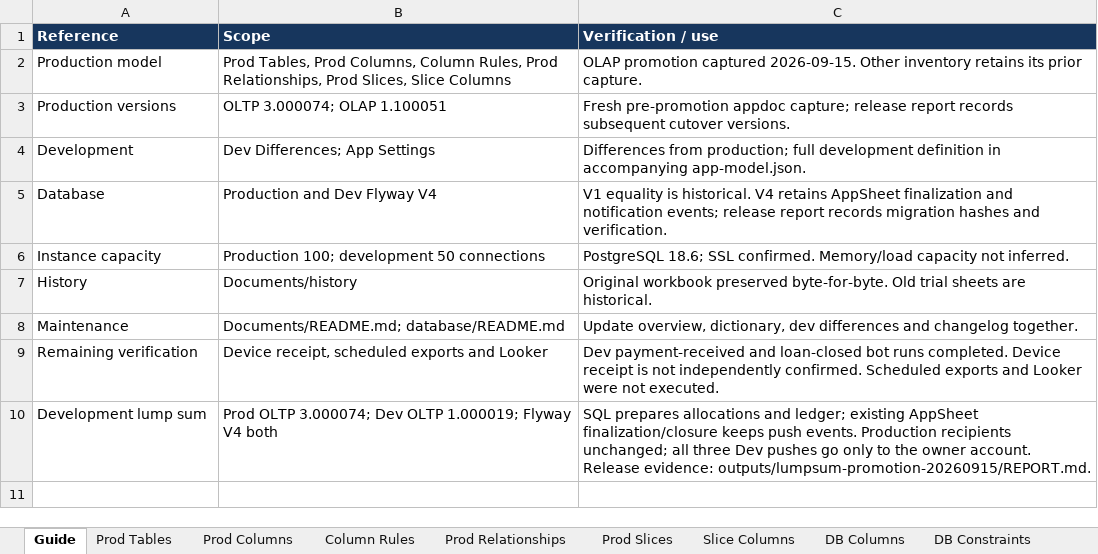
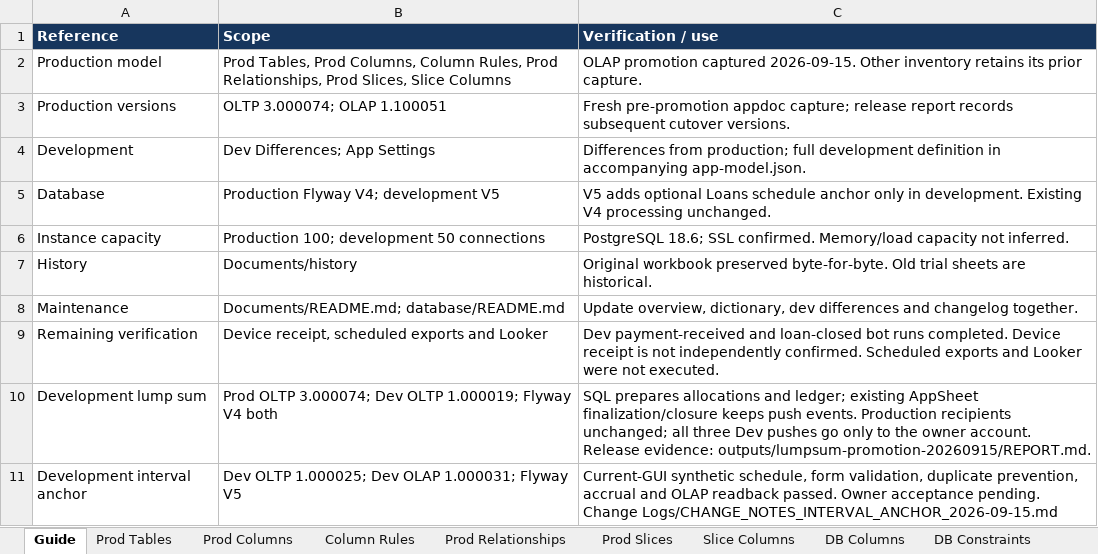
Before and after one commit to welct0407/MW-Credit-App, an Excel workbook: Documents/AppSheet_Data_Dictionary.xlsx, sheet Guide, drawn as a sheet; values as stored, in another font and other column widths than the file's, no borders; the diff names each change by its address in the sheet, - before the commit and + after, or states it on an @@ line.

Commit message:
Add and verify daily-interest schedule anchor in development

```diff
--- a/Documents/AppSheet_Data_Dictionary.xlsx (sheet Guide)
+++ b/Documents/AppSheet_Data_Dictionary.xlsx (sheet Guide)
-B5 (Scope): Production and Dev Flyway V4
+B5 (Scope): Production Flyway V4; development V5
-C5 (Verification / use): V1 equality is historical. V4 retains AppSheet finalization and notification events; release report records migration hashes and verification.
+C5 (Verification / use): V5 adds optional Loans schedule anchor only in development. Existing V4 processing unchanged.
+row 11: Development interval anchor | Dev OLTP 1.000025; Dev OLAP 1.000031; Flyway V5 | Current-GUI synthetic schedule, form validation, duplicate prevention, accrual and OLAP readback passed. Owner acceptance pending. Change Logs/CHANGE_NOTES_INTERVAL_ANCHOR_2026-09-15.md
```
Also changed, not shown: sheet Dev Differences, sheet DB Logic, 24 other files.
